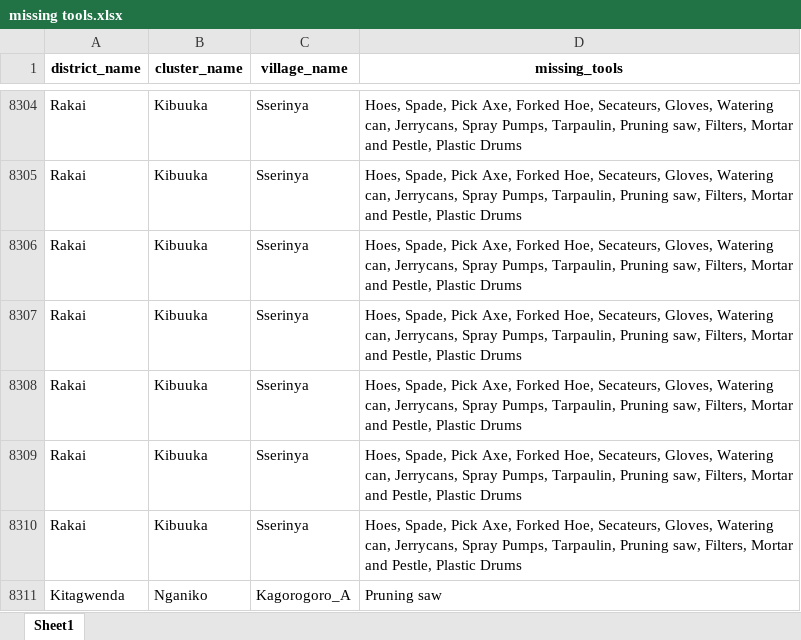
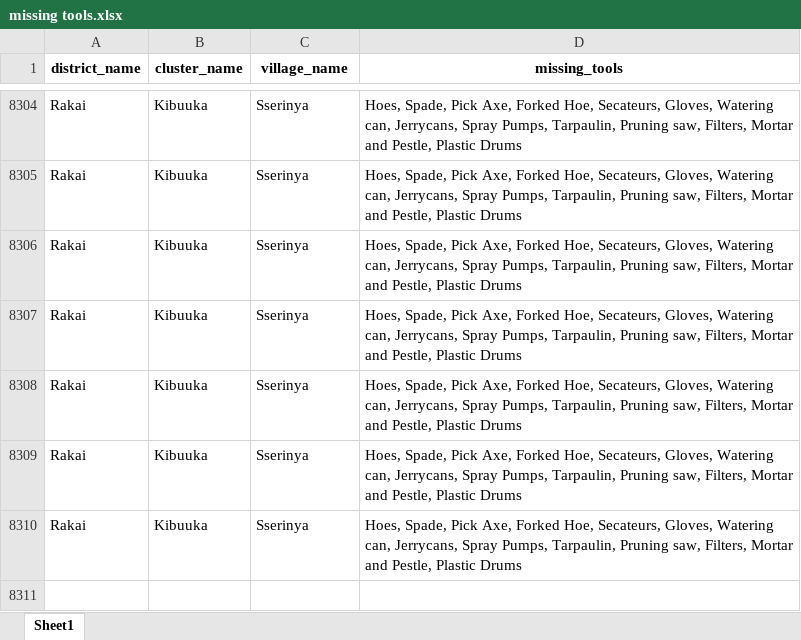
Before and after one commit to edisonmugabi/HWG-Q1-Reporting-2025, an Excel workbook: Quality reports shared/missing tools.xlsx, sheet Sheet1, drawn as a sheet; only a part is shown, gaps mark what is left out; values as stored, in another font and other column widths than the file's, no borders; the diff names each change by its address in the sheet, - before the commit and + after, or states it on an @@ line.

```diff
--- a/Quality reports shared/missing tools.xlsx (sheet Sheet1)
+++ b/Quality reports shared/missing tools.xlsx (sheet Sheet1)
-row 8311: Kitagwenda | Nganiko | Kagorogoro_A | Pruning saw
```
Also changed, not shown: Quality reports shared/missing training reports.xlsx, Quality reports shared/nurserybed difference.xlsx, 30 other files.
